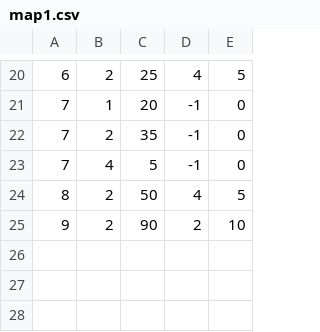
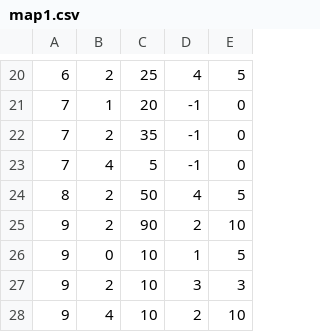
Before and after one commit to Crecrepher/Open_Warfare, a CSV file: Open_Warfare-bin/waves/map1.csv, drawn as a sheet; only a part is shown, gaps mark what is left out; the diff names each change by its address in the sheet, - before the commit and + after, or states it on an @@ line.

```diff
--- a/Open_Warfare-bin/waves/map1.csv
+++ b/Open_Warfare-bin/waves/map1.csv
+row 26: 9 | 0 | 10 | 1 | 5
+row 27: 9 | 2 | 10 | 3 | 3
+row 28: 9 | 4 | 10 | 2 | 10
```
Also changed, not shown: 2 other files.
